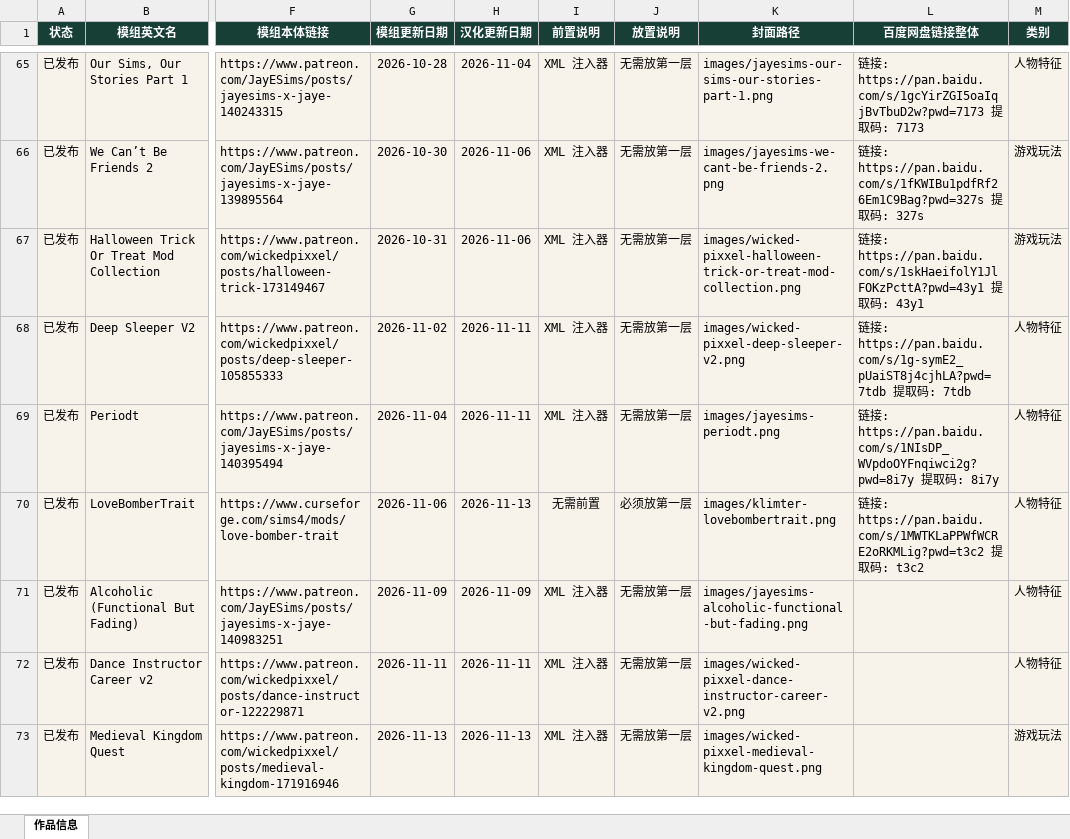
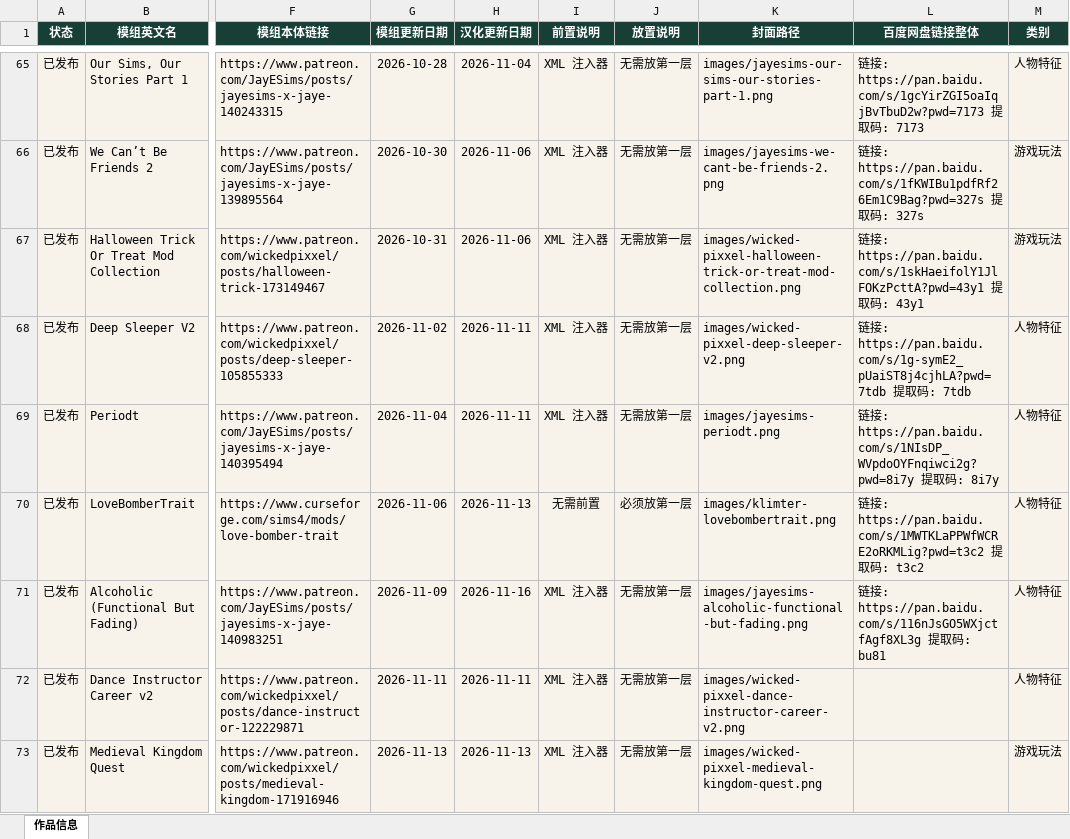
Before and after one commit to niuai-ui/qiuqiu-portfolio, an Excel workbook: 作品信息.xlsx, sheet 作品信息, drawn as a sheet; only a part is shown, gaps mark what is left out; values as stored, in another font and other column widths than the file's, no borders; table styles not drawn; the diff names each change by its address in the sheet, - before the commit and + after, or states it on an @@ line.

Commit message:
酗酒成瘾：补百度网盘链接，汉化更新日期 2026-11-16

```diff
--- a/作品信息.xlsx (sheet 作品信息)
+++ b/作品信息.xlsx (sheet 作品信息)
-H71 (汉化更新日期): 2026-11-09
+H71 (汉化更新日期): 2026-11-16
-L71 (百度网盘链接整体): (empty)
+L71 (百度网盘链接整体): 链接: https://pan.baidu.com/s/116nJsGO5WXjctfAgf8XL3g 提取码: bu81
```
